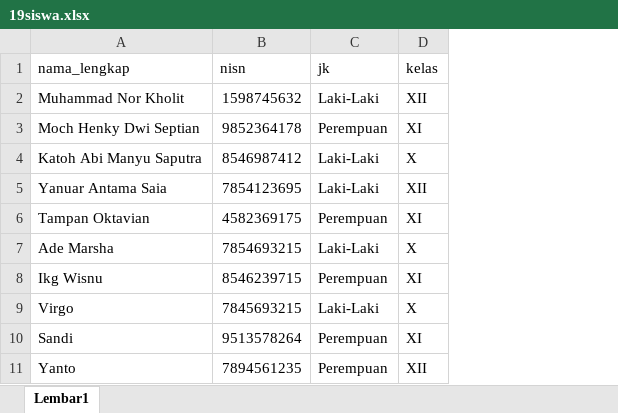
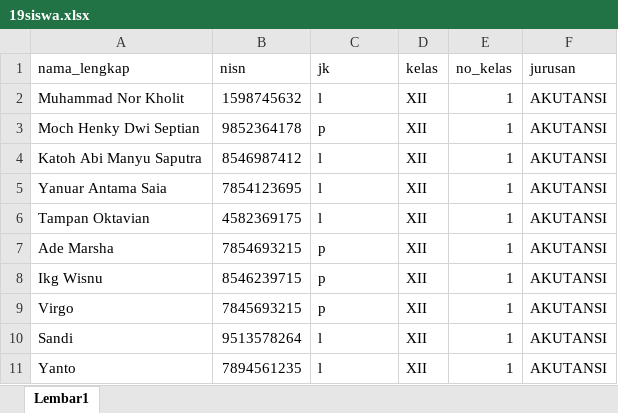
Before and after one commit to NebulaCircle/RekapSurat, an Excel workbook: public/Excel/19siswa.xlsx, sheet Lembar1, drawn as a sheet; values as stored, in another font and other column widths than the file's, no borders; the diff names each change by its address in the sheet, - before the commit and + after, or states it on an @@ line.

```diff
--- a/public/Excel/19siswa.xlsx (sheet Lembar1)
+++ b/public/Excel/19siswa.xlsx (sheet Lembar1)
+column E (no_kelas), rows 2-11: all 1
+column F (jurusan), rows 2-11: all AKUTANSI
-C2 (jk): Laki-Laki
+C2 (jk): l
-C3 (jk): Perempuan
+C3 (jk): p
-D3 (kelas): XI
+D3 (kelas): XII
-C4:C5 (jk): Laki-Laki
+C4:C5 (jk): l
-D4 (kelas): X
+D4 (kelas): XII
-C6 (jk): Perempuan
+C6 (jk): l
-D6 (kelas): XI
+D6 (kelas): XII
-C7 (jk): Laki-Laki
+C7 (jk): p
-D7 (kelas): X
+D7 (kelas): XII
-C8 (jk): Perempuan
+C8 (jk): p
-D8 (kelas): XI
+D8 (kelas): XII
-C9 (jk): Laki-Laki
+C9 (jk): p
-D9 (kelas): X
+D9 (kelas): XII
-C10:C11 (jk): Perempuan
+C10:C11 (jk): l
-D10 (kelas): XI
+D10 (kelas): XII
```
Also changed, not shown: public/Excel/5siswa.xlsx, 35 other files.
